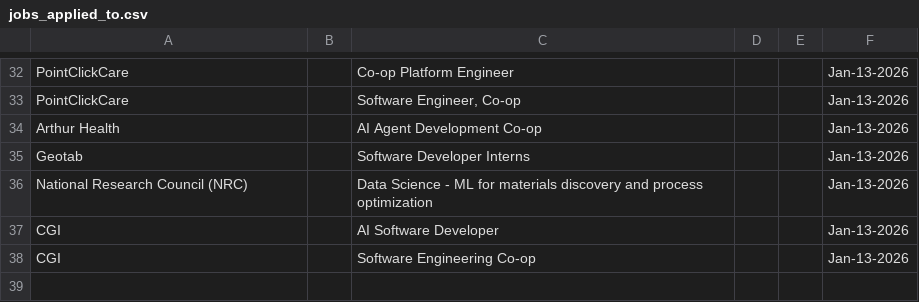
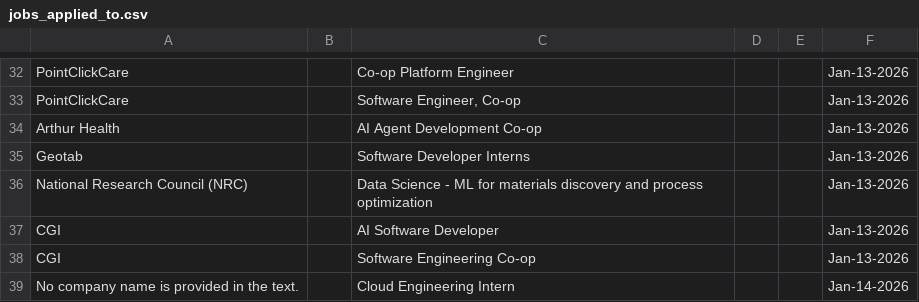
Before and after one commit to Ctrl-Sky/automated-groq-job-application, a CSV file: outputs/jobs_applied_to.csv, drawn as a sheet; only a part is shown, gaps mark what is left out.

```diff
--- a/outputs/jobs_applied_to.csv
+++ b/outputs/jobs_applied_to.csv
@@ -38 +38,2 @@ CGI,,AI Software Developer,,,Jan-13-2026
 CGI,,Software Engineering Co-op,,,Jan-13-2026
+No company name is provided in the text.,,Cloud Engineering Intern,,,Jan-14-2026
```
Also changed, not shown: 1 other file.
